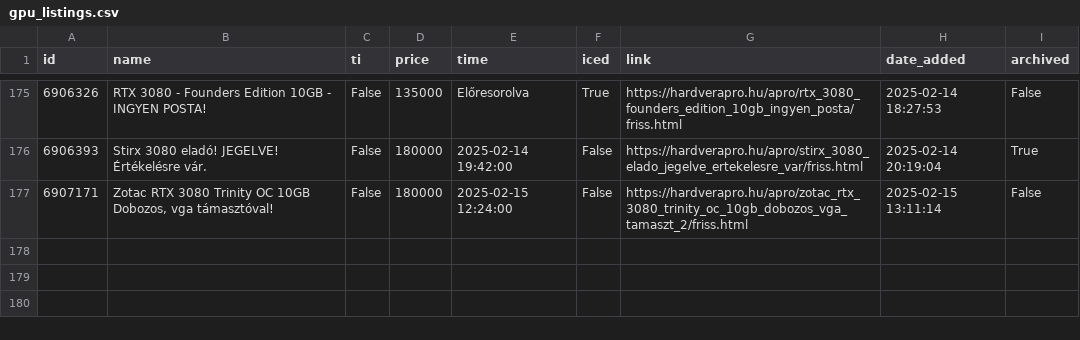
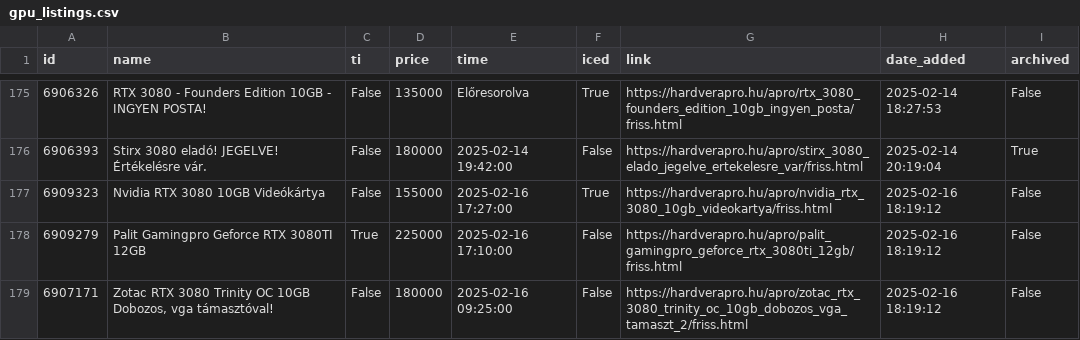
Before and after one commit to leviipope/scraping_hardverapro, a CSV file: gpu_listings.csv, drawn as a sheet; only a part is shown, gaps mark what is left out.

```diff
--- a/gpu_listings.csv
+++ b/gpu_listings.csv
@@ -176,2 +176,4 @@ id,name,ti,price,time,iced,link,date_added,archived
 6906393,Stirx 3080 eladó! JEGELVE! Értékelésre vár.,False,180000,2025-02-14 19:42:00,False,https://hardverapro.hu/apro/stirx_3080_elado_jegelve_ertekelesre_var/friss.html,2025-02-14 20:19:04,True
-6907171,"Zotac RTX 3080 Trinity OC 10GB Dobozos, vga támasztóval!",False,180000,2025-02-15 12:24:00,False,https://hardverapro.hu/apro/zotac_rtx_3080_trinity_oc_10gb_dobozos_vga_tamaszt_2/friss.html,2025-02-15 13:11:14,False
+6909323,Nvidia RTX 3080 10GB Videókártya,False,155000,2025-02-16 17:27:00,True,https://hardverapro.hu/apro/nvidia_rtx_3080_10gb_videokartya/friss.html,2025-02-16 18:19:12,False
+6909279,Palit Gamingpro Geforce RTX 3080TI 12GB,True,225000,2025-02-16 17:10:00,False,https://hardverapro.hu/apro/palit_gamingpro_geforce_rtx_3080ti_12gb/friss.html,2025-02-16 18:19:12,False
+6907171,"Zotac RTX 3080 Trinity OC 10GB Dobozos, vga támasztóval!",False,180000,2025-02-16 09:25:00,False,https://hardverapro.hu/apro/zotac_rtx_3080_trinity_oc_10gb_dobozos_vga_tamaszt_2/friss.html,2025-02-16 18:19:12,False
```
Also changed, not shown: 1 other file.
